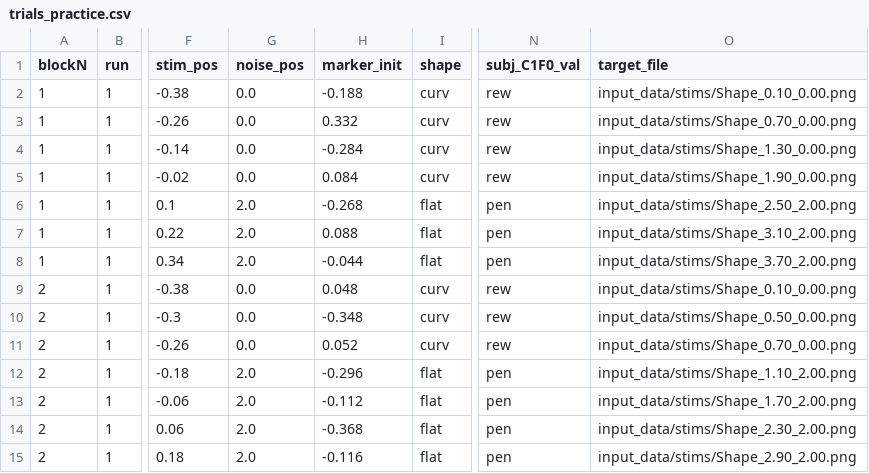
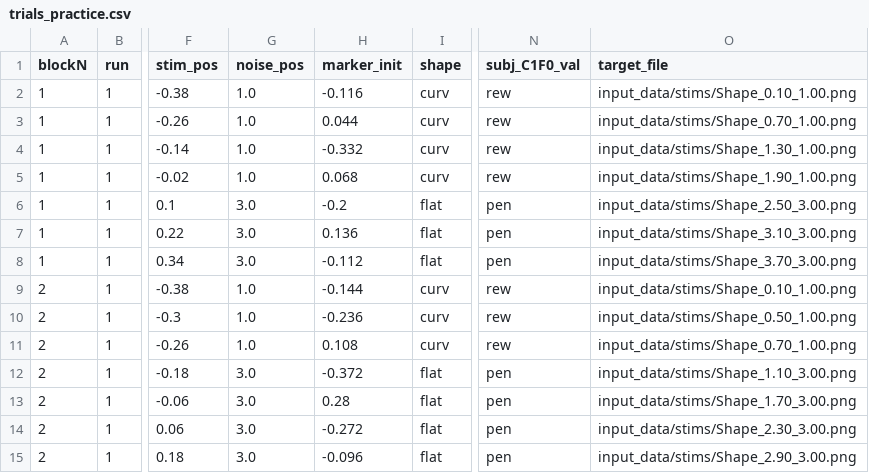
Before and after one commit to siyer7/asymmetry_design, a CSV file: input_data/trials_practice.csv, drawn as a sheet; only a part is shown, gaps mark what is left out; the diff covers the shown part only; the diff names each change by its address in the sheet, - before the commit and + after, or states it on an @@ line.

```diff
--- a/input_data/trials_practice.csv
+++ b/input_data/trials_practice.csv
-G2:G5 (noise_pos): 0.0
+G2:G5 (noise_pos): 1.0
-H2 (marker_init): -0.188
+H2 (marker_init): -0.116
-O2 (target_file): input_data/stims/Shape_0.10_0.00.png
+O2 (target_file): input_data/stims/Shape_0.10_1.00.png
-H3 (marker_init): 0.332
+H3 (marker_init): 0.044
-O3 (target_file): input_data/stims/Shape_0.70_0.00.png
+O3 (target_file): input_data/stims/Shape_0.70_1.00.png
-H4 (marker_init): -0.284
+H4 (marker_init): -0.332
-O4 (target_file): input_data/stims/Shape_1.30_0.00.png
+O4 (target_file): input_data/stims/Shape_1.30_1.00.png
-H5 (marker_init): 0.084
+H5 (marker_init): 0.068
-O5 (target_file): input_data/stims/Shape_1.90_0.00.png
+O5 (target_file): input_data/stims/Shape_1.90_1.00.png
-G6:G8 (noise_pos): 2.0
+G6:G8 (noise_pos): 3.0
-H6 (marker_init): -0.268
+H6 (marker_init): -0.2
-O6 (target_file): input_data/stims/Shape_2.50_2.00.png
+O6 (target_file): input_data/stims/Shape_2.50_3.00.png
-H7 (marker_init): 0.088
+H7 (marker_init): 0.136
-O7 (target_file): input_data/stims/Shape_3.10_2.00.png
+O7 (target_file): input_data/stims/Shape_3.10_3.00.png
-H8 (marker_init): -0.044
+H8 (marker_init): -0.112
-O8 (target_file): input_data/stims/Shape_3.70_2.00.png
+O8 (target_file): input_data/stims/Shape_3.70_3.00.png
-G9:G11 (noise_pos): 0.0
+G9:G11 (noise_pos): 1.0
-H9 (marker_init): 0.048
+H9 (marker_init): -0.144
-O9 (target_file): input_data/stims/Shape_0.10_0.00.png
+O9 (target_file): input_data/stims/Shape_0.10_1.00.png
-H10 (marker_init): -0.348
+H10 (marker_init): -0.236
-O10 (target_file): input_data/stims/Shape_0.50_0.00.png
+O10 (target_file): input_data/stims/Shape_0.50_1.00.png
-H11 (marker_init): 0.052
+H11 (marker_init): 0.108
-O11 (target_file): input_data/stims/Shape_0.70_0.00.png
+O11 (target_file): input_data/stims/Shape_0.70_1.00.png
-G12:G15 (noise_pos): 2.0
+G12:G15 (noise_pos): 3.0
-H12 (marker_init): -0.296
+H12 (marker_init): -0.372
-O12 (target_file): input_data/stims/Shape_1.10_2.00.png
+O12 (target_file): input_data/stims/Shape_1.10_3.00.png
-H13 (marker_init): -0.112
+H13 (marker_init): 0.28
-O13 (target_file): input_data/stims/Shape_1.70_2.00.png
+O13 (target_file): input_data/stims/Shape_1.70_3.00.png
-H14 (marker_init): -0.368
+H14 (marker_init): -0.272
-O14 (target_file): input_data/stims/Shape_2.30_2.00.png
+O14 (target_file): input_data/stims/Shape_2.30_3.00.png
-H15 (marker_init): -0.116
+H15 (marker_init): -0.096
-O15 (target_file): input_data/stims/Shape_2.90_2.00.png
+O15 (target_file): input_data/stims/Shape_2.90_3.00.png
```
Also changed, not shown: 18 edited cells elsewhere in this file, input_data/trials_hard.csv, input_data/trials_patients.csv, 3 other files.
